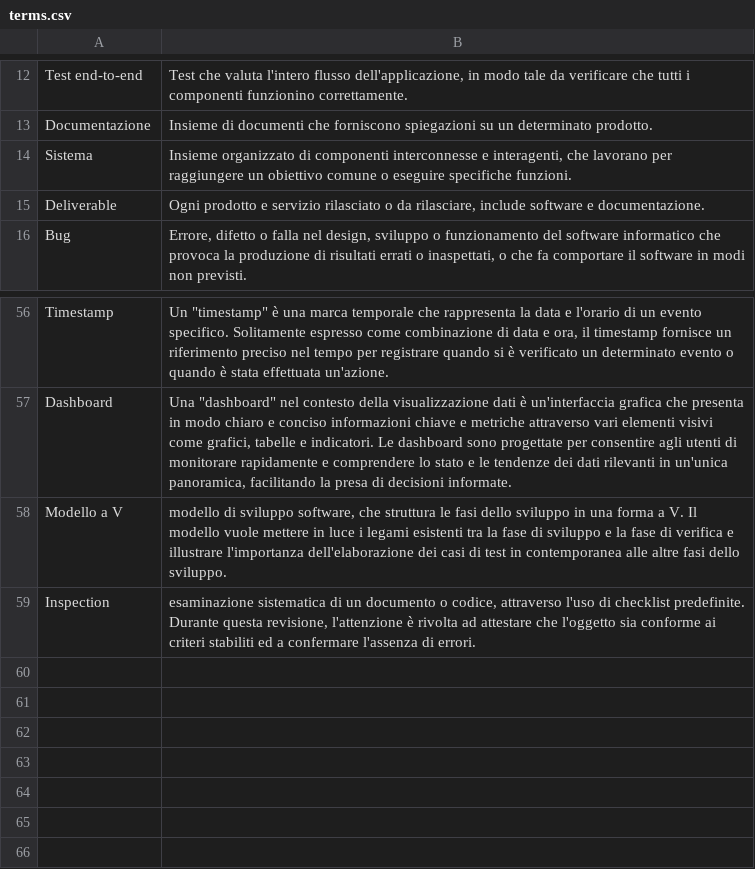
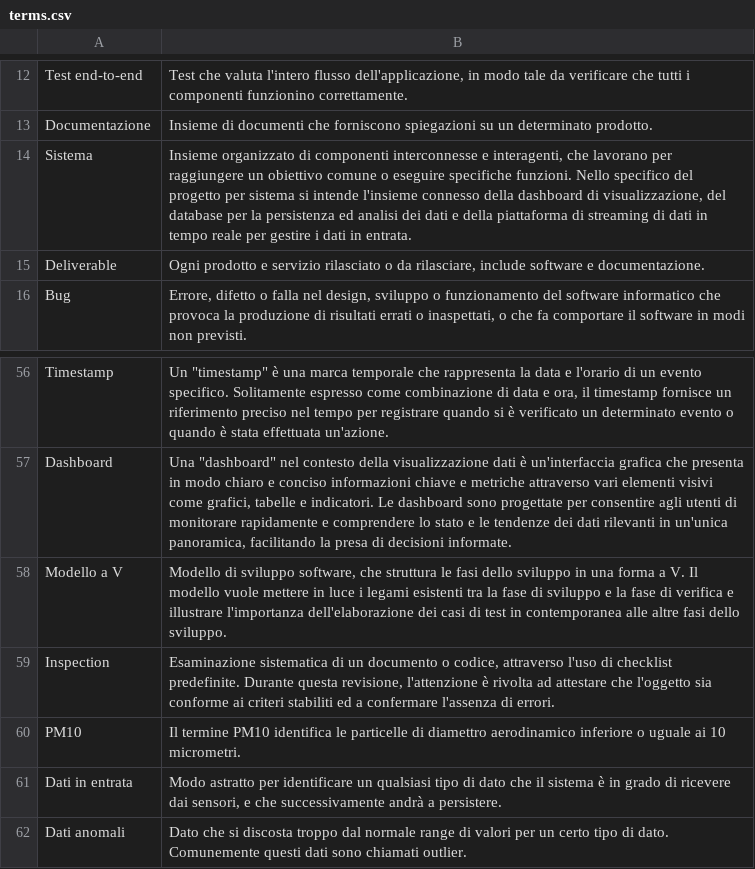
Before and after one commit to SWATEngineering/Docs, a CSV file: src/2_RTB/Glossario/terms.csv, drawn as a sheet; only a part is shown, gaps mark what is left out.

```diff
--- a/src/2_RTB/Glossario/terms.csv
+++ b/src/2_RTB/Glossario/terms.csv
@@ -13,3 +13,3 @@ Test end-to-end;Test che valuta l'intero flusso dell'applicazione, in modo tale
 Documentazione;Insieme di documenti che forniscono spiegazioni su un determinato prodotto.
-Sistema; Insieme organizzato di componenti interconnesse e interagenti, che lavorano per raggiungere un obiettivo comune o eseguire specifiche funzioni.
+Sistema; Insieme organizzato di componenti interconnesse e interagenti, che lavorano per raggiungere un obiettivo comune o eseguire specifiche funzioni. Nello specifico del progetto per sistema si intende l'insieme connesso della dashboard di visualizzazione, del database per la persistenza ed analisi dei dati e della piattaforma di streaming di dati in tempo reale per gestire i dati in entrata.
 Deliverable; Ogni prodotto e servizio rilasciato o da rilasciare, include software e documentazione.
@@ -57,3 +57,6 @@ Timestamp; Un "timestamp" è una marca temporale che rappresenta la data e l'ora
 Dashboard; Una "dashboard" nel contesto della visualizzazione dati è un'interfaccia grafica che presenta in modo chiaro e conciso informazioni chiave e metriche attraverso vari elementi visivi come grafici, tabelle e indicatori. Le dashboard sono progettate per consentire agli utenti di monitorare rapidamente e comprendere lo stato e le tendenze dei dati rilevanti in un'unica panoramica, facilitando la presa di decisioni informate.
-Modello a V; modello di sviluppo software, che struttura le fasi dello sviluppo in una forma a V. Il modello vuole mettere in luce i legami esistenti tra la fase di sviluppo e la fase di verifica e illustrare l'importanza dell'elaborazione dei casi di test in contemporanea alle altre fasi dello sviluppo.
-Inspection; esaminazione sistematica di un documento o codice, attraverso l'uso di checklist predefinite. Durante questa revisione, l'attenzione è rivolta ad attestare che l'oggetto sia conforme ai criteri stabiliti ed  a confermare l'assenza di errori.
+Modello a V; Modello di sviluppo software, che struttura le fasi dello sviluppo in una forma a V. Il modello vuole mettere in luce i legami esistenti tra la fase di sviluppo e la fase di verifica e illustrare l'importanza dell'elaborazione dei casi di test in contemporanea alle altre fasi dello sviluppo.
+Inspection; Esaminazione sistematica di un documento o codice, attraverso l'uso di checklist predefinite. Durante questa revisione, l'attenzione è rivolta ad attestare che l'oggetto sia conforme ai criteri stabiliti ed  a confermare l'assenza di errori.
+PM10; Il termine PM10 identifica le particelle di diamettro aerodinamico inferiore o uguale ai 10 micrometri.
+Dati in entrata; Modo astratto per identificare un qualsiasi tipo di dato che il sistema è in grado di ricevere dai sensori, e che successivamente andrà a persistere.
+Dati anomali; Dato che si discosta troppo dal normale range di valori per un certo tipo di dato. Comunemente questi dati sono chiamati outlier.
```
Also changed, not shown: src/2_RTB/AnalisiDeiRequisiti/changelog.csv, 46 other files.
